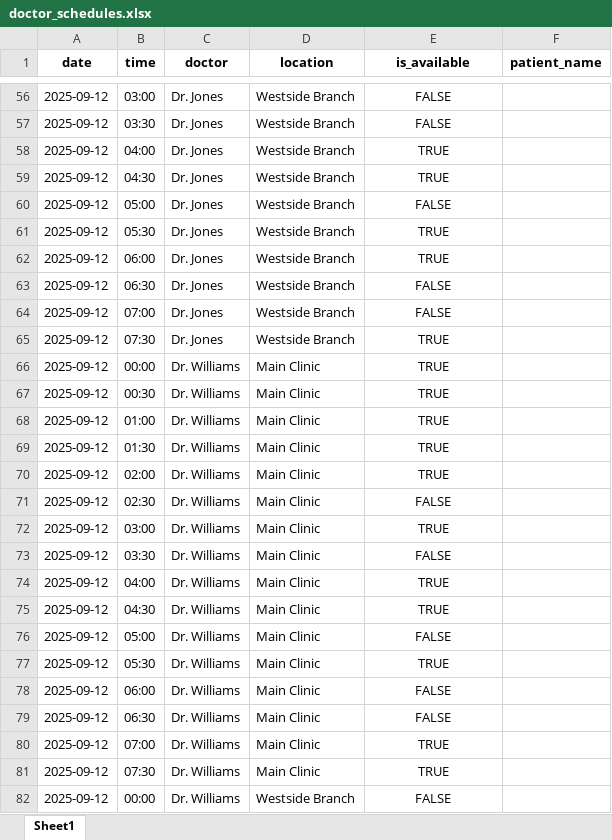
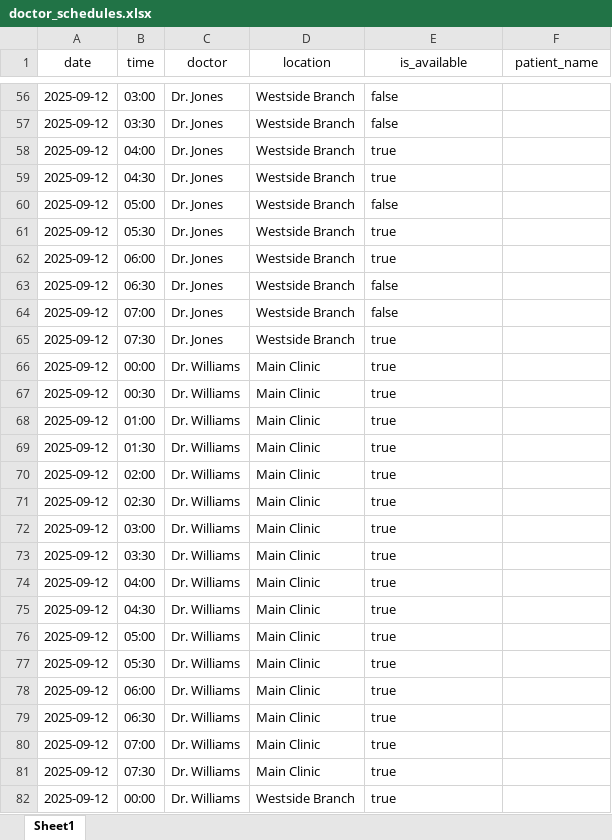
Before and after one commit to Aamir-Lone/AI_Appointment_Scheduling_Agent, an Excel workbook: data/doctor_schedules.xlsx, sheet Sheet1, drawn as a sheet; only a part is shown, gaps mark what is left out; values as stored, in another font and other column widths than the file's, no borders; the diff covers the shown part only; the diff names each change by its address in the sheet, - before the commit and + after, or states it on an @@ line.

```diff
--- a/data/doctor_schedules.xlsx (sheet Sheet1)
+++ b/data/doctor_schedules.xlsx (sheet Sheet1)
-A1:F1 bold: on
+A1:F1 bold: off
-E56:E82 alignment: center
+E56:E82 alignment: left
-E56:E57 (is_available): FALSE
+E56:E57 (is_available): false
-E58:E59 (is_available): TRUE
+E58:E59 (is_available): true
-E60 (is_available): FALSE
+E60 (is_available): false
-E61:E62 (is_available): TRUE
+E61:E62 (is_available): true
-E63:E64 (is_available): FALSE
+E63:E64 (is_available): false
-E65:E70 (is_available): TRUE
+E65:E70 (is_available): true
-E71 (is_available): FALSE
+E71 (is_available): true
-E72 (is_available): TRUE
+E72 (is_available): true
-E73 (is_available): FALSE
+E73 (is_available): true
-E74:E75 (is_available): TRUE
+E74:E75 (is_available): true
-E76 (is_available): FALSE
+E76 (is_available): true
-E77 (is_available): TRUE
+E77 (is_available): true
-E78:E79 (is_available): FALSE
+E78:E79 (is_available): true
-E80:E81 (is_available): TRUE
+E80:E81 (is_available): true
-E82 (is_available): FALSE
+E82 (is_available): true
```
Also changed, not shown: 453 edited cells and cell formats elsewhere in this sheet, 8 other files.
